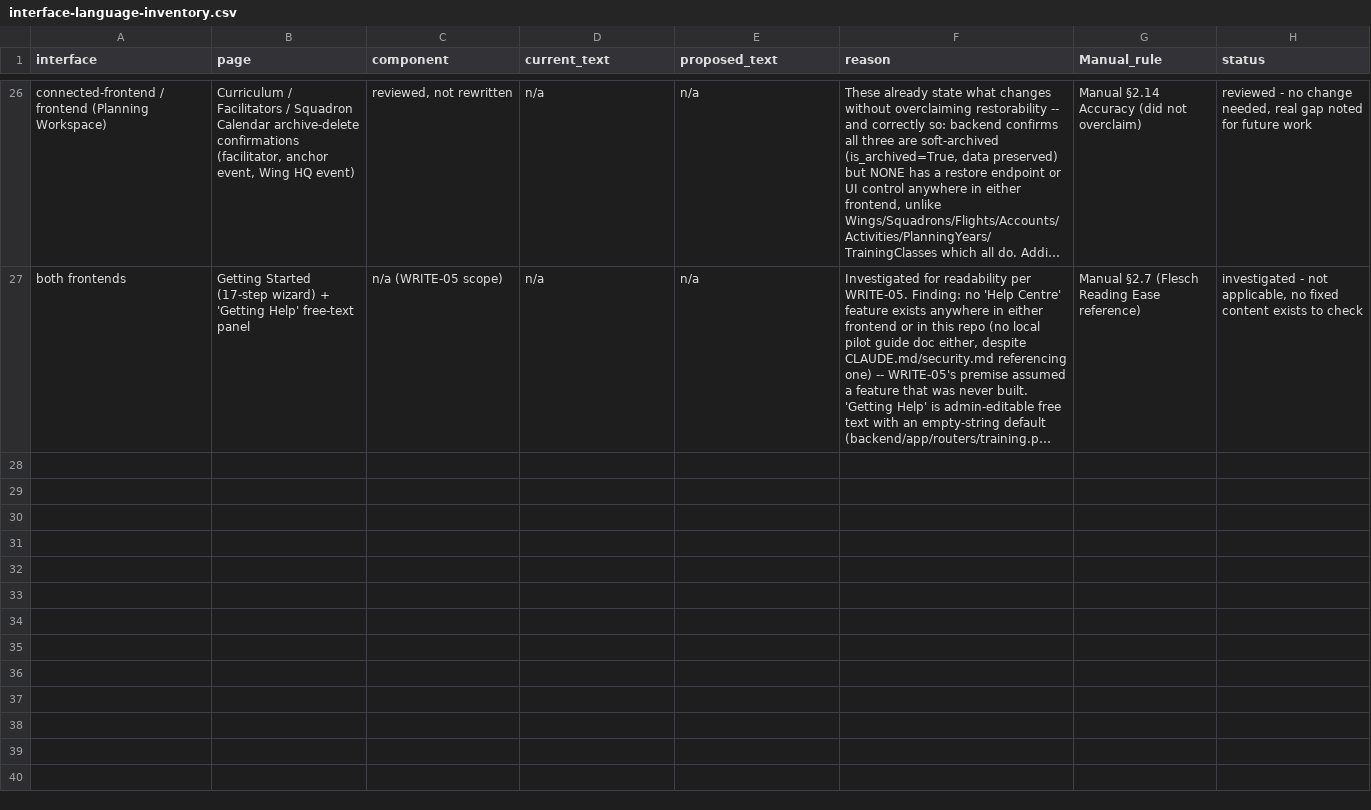
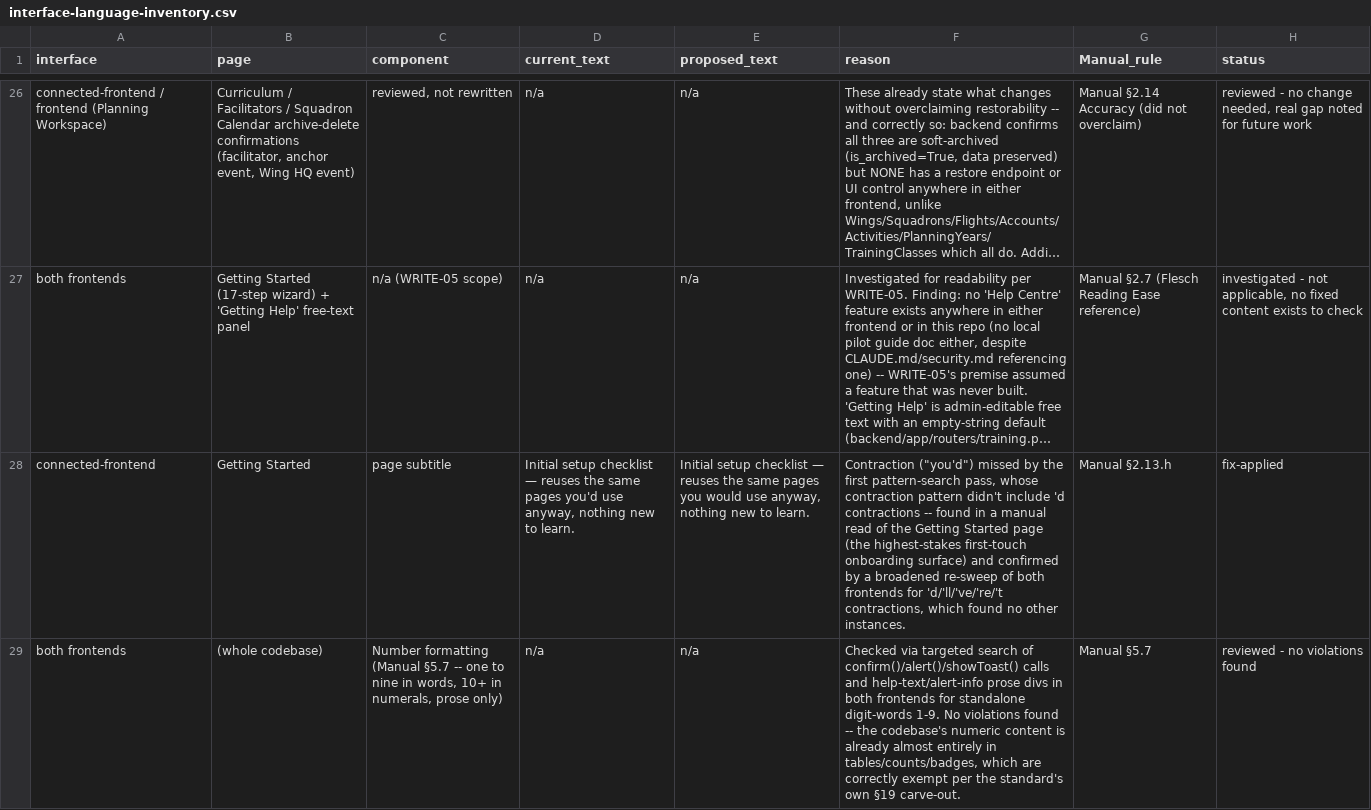
Before and after one commit to gengen2310/AAFC_TrainingManagementSystem, a CSV file: docs/product-review/interface-language-inventory.csv, drawn as a sheet; only a part is shown, gaps mark what is left out; long unchanged cells end in …; the diff covers the shown part only; the diff names each change by its address in the sheet, - before the commit and + after, or states it on an @@ line.

```diff
--- a/docs/product-review/interface-language-inventory.csv
+++ b/docs/product-review/interface-language-inventory.csv
+row 28: connected-frontend | Getting Started | page subtitle | Initial setup checklist — reuses the same pages you'd use anyway, nothing new to learn. | Initial setup checklist — reuses the same pages you would use anyway, nothing new to learn. | Contraction ("you'd") missed by the first pattern-search pass, whose contraction pattern didn't include 'd contractions -- found in a manual read of the Getting Started page (the highest-stakes first-touch onboarding surface) and confirmed by a broadened re-sweep of both frontends for 'd/'ll/'ve/'re/'t contractions, which found no other instances. | Manual §2.13.h | fix-applied
+row 29: both frontends | (whole codebase) | Number formatting (Manual §5.7 -- one to nine in words, 10+ in numerals, prose only) | n/a | n/a | Checked via targeted search of confirm()/alert()/showToast() calls and help-text/alert-info prose divs in both frontends for standalone digit-words 1-9. No violations found -- the codebase's numeric content is already almost entirely in tables/counts/badges, which are correctly exempt per the standard's own §19 carve-out. | Manual §5.7 | reviewed - no violations found
```
Also changed, not shown: 1 added row elsewhere in this file, 1 other file.
